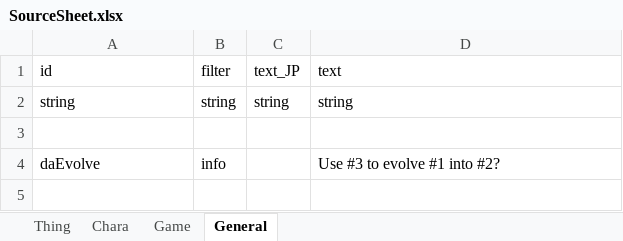
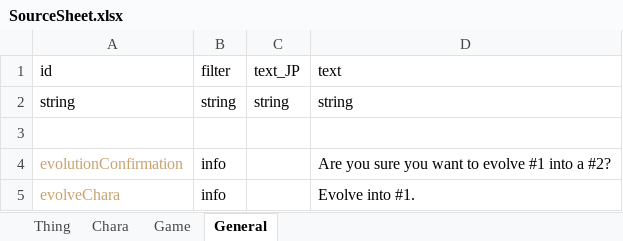
Before and after one commit to chuahan/mc.elinplugins, an Excel workbook: EvolutionPOC/LangMod/EN/SourceSheet.xlsx, sheet General, drawn as a sheet; values as stored, in another font and other column widths than the file's, no borders; addresses are those after the commit; the diff names each change by its address in the sheet, - before the commit and + after, or states it on an @@ line.

```diff
--- a/EvolutionPOC/LangMod/EN/SourceSheet.xlsx (sheet General)
+++ b/EvolutionPOC/LangMod/EN/SourceSheet.xlsx (sheet General)
+row 4: evolutionConfirmation | info |  | Are you sure you want to evolve #1 into a #2?
-A5 (id): daEvolve
+A5 (id): evolveChara
-A5 text colour: black
+A5 text colour: #C9A26D
-D5 (text): Use #3 to evolve #1 into #2?
+D5 (text): Evolve into #1.
```
Also changed, not shown: sheet Thing, sheet Chara, 6 other files.
